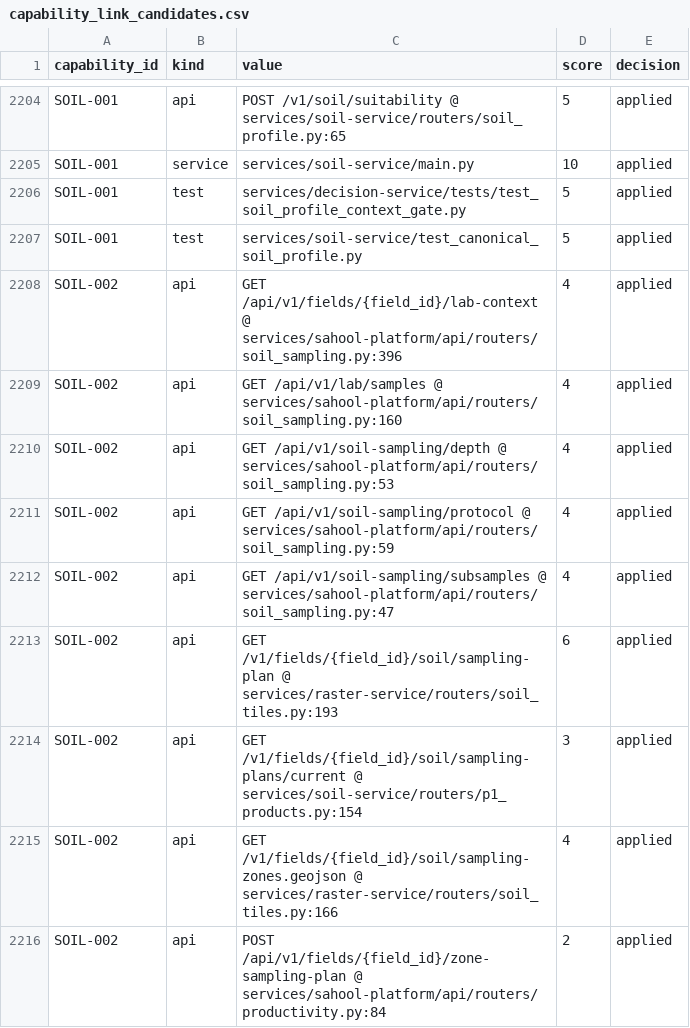
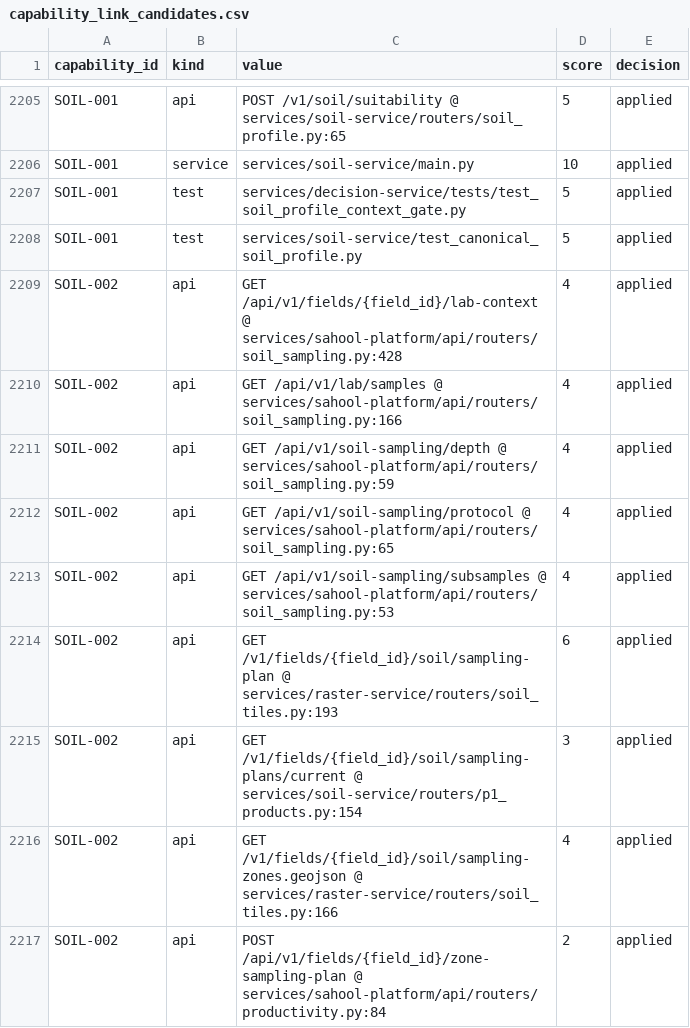
Before and after one commit to kafaat/ai_platform_complete_v2.0.0_enhanced, a CSV file: capabilities/generated/capability_link_candidates.csv, drawn as a sheet; only a part is shown, gaps mark what is left out; the diff covers the shown part only.

```diff
--- a/capabilities/generated/capability_link_candidates.csv
+++ b/capabilities/generated/capability_link_candidates.csv
@@ -2207,7 +2208,7 @@ SOIL-001,test,services/decision-service/tests/test_soil_profile_context_gate.py,
 SOIL-001,test,services/soil-service/test_canonical_soil_profile.py,5,applied
-SOIL-002,api,GET /api/v1/fields/{field_id}/lab-context @ services/sahool-platform/api/routers/soil_sampling.py:396,4,applied
-SOIL-002,api,GET /api/v1/lab/samples @ services/sahool-platform/api/routers/soil_sampling.py:160,4,applied
-SOIL-002,api,GET /api/v1/soil-sampling/depth @ services/sahool-platform/api/routers/soil_sampling.py:53,4,applied
-SOIL-002,api,GET /api/v1/soil-sampling/protocol @ services/sahool-platform/api/routers/soil_sampling.py:59,4,applied
-SOIL-002,api,GET /api/v1/soil-sampling/subsamples @ services/sahool-platform/api/routers/soil_sampling.py:47,4,applied
+SOIL-002,api,GET /api/v1/fields/{field_id}/lab-context @ services/sahool-platform/api/routers/soil_sampling.py:428,4,applied
+SOIL-002,api,GET /api/v1/lab/samples @ services/sahool-platform/api/routers/soil_sampling.py:166,4,applied
+SOIL-002,api,GET /api/v1/soil-sampling/depth @ services/sahool-platform/api/routers/soil_sampling.py:59,4,applied
+SOIL-002,api,GET /api/v1/soil-sampling/protocol @ services/sahool-platform/api/routers/soil_sampling.py:65,4,applied
+SOIL-002,api,GET /api/v1/soil-sampling/subsamples @ services/sahool-platform/api/routers/soil_sampling.py:53,4,applied
 SOIL-002,api,GET /v1/fields/{field_id}/soil/sampling-plan @ services/raster-service/routers/soil_tiles.py:193,6,applied
```
Also changed, not shown: 1 added row and 9 edited cells elsewhere in this file, api_versioning_inventory.csv, decision-lineage/generated/decision_lineage_nodes.csv, 51 other files.
